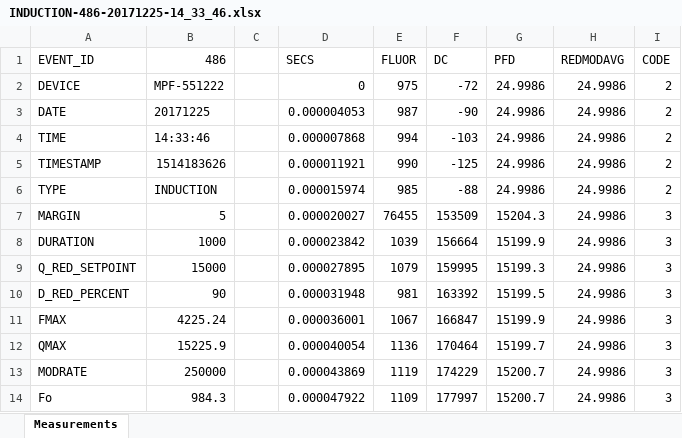
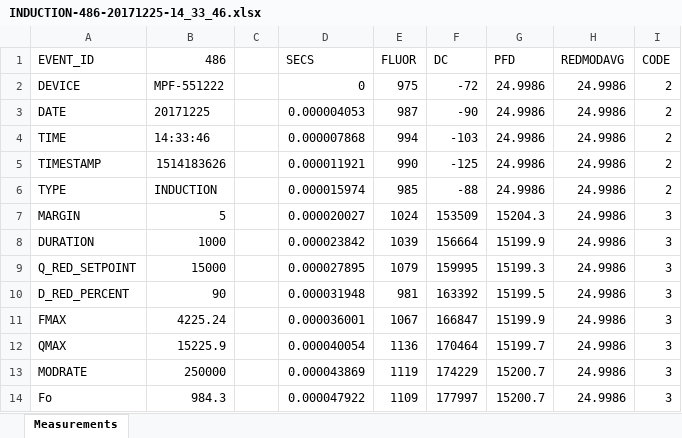
Before and after one commit to zhujiedong/jiptest, an Excel workbook: inst/extdata/ojip/INDUCTION-486-20171225-14_33_46.xlsx, sheet Measurements, drawn as a sheet; only a part is shown; values as stored, in another font and other column widths than the file's, no borders; the diff names each change by its address in the sheet, - before the commit and + after, or states it on an @@ line.

```diff
--- a/inst/extdata/ojip/INDUCTION-486-20171225-14_33_46.xlsx (sheet Measurements)
+++ b/inst/extdata/ojip/INDUCTION-486-20171225-14_33_46.xlsx (sheet Measurements)
-E7 (FLUOR): 76455
+E7 (FLUOR): 1024
```
Also changed, not shown: inst/extdata/ojip/INDUCTION-484-20171225-13_15_58.xlsx, inst/extdata/ojip/INDUCTION-485-20171225-14_12_14.xlsx, 30 other files.
